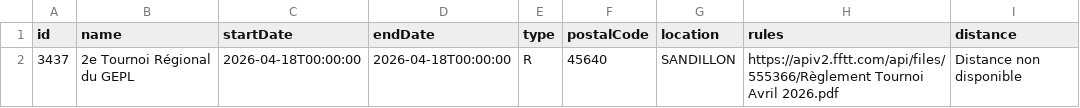
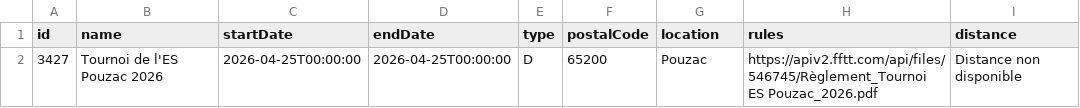
Before and after one commit to dcuenot/scrape_tournaments, a CSV file: csv/new_tournaments.csv, drawn as a sheet; removed rows and columns are numbered as before the commit, all else as after; the diff names each change by its address in the sheet, - before the commit and + after, or states it on an @@ line.

```diff
--- a/csv/new_tournaments.csv
+++ b/csv/new_tournaments.csv
-row 2: 3437 | 2e Tournoi Régional du GEPL | 2026-04-18T00:00:00 | 2026-04-18T00:00:00 | R | 45640 | SANDILLON | https://apiv2.fftt.com/api/files/555366/Règlement Tournoi Avril 2026.pdf | Distance non disponible
+row 2: 3427 | Tournoi de l'ES Pouzac 2026 | 2026-04-25T00:00:00 | 2026-04-25T00:00:00 | D | 65200 | Pouzac | https://apiv2.fftt.com/api/files/546745/Règlement_Tournoi ES Pouzac_2026.pdf | Distance non disponible
```
Also changed, not shown: csv/tournois.csv.
